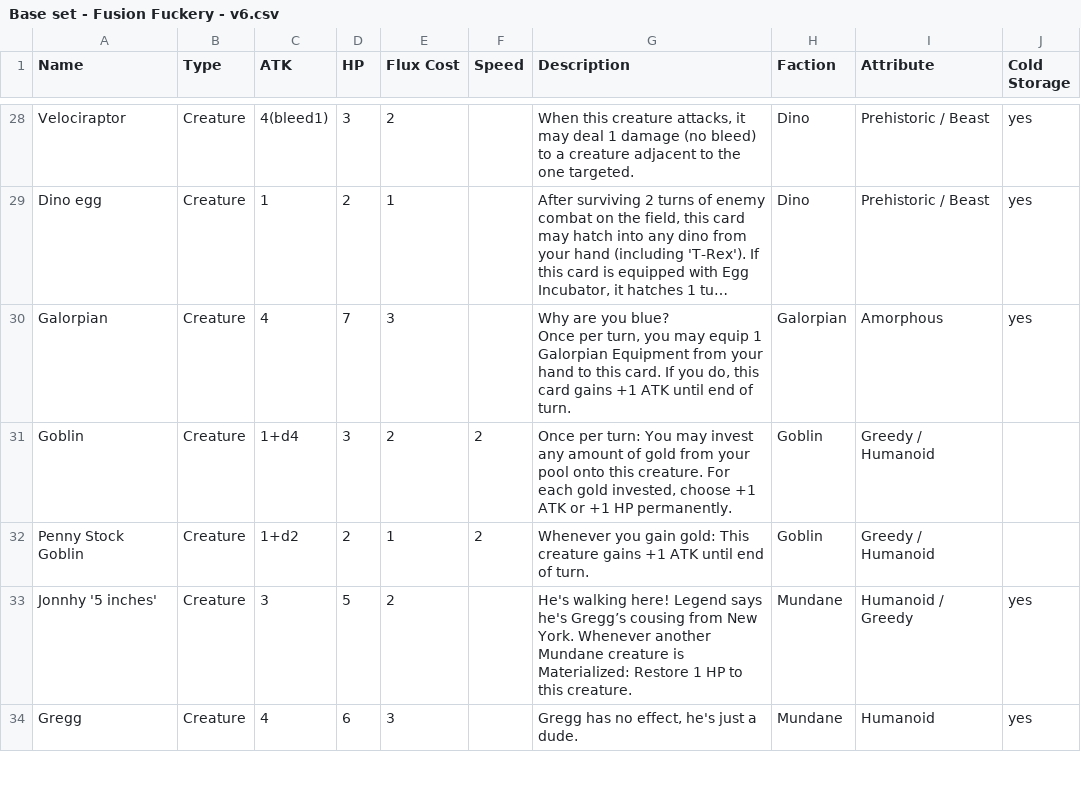
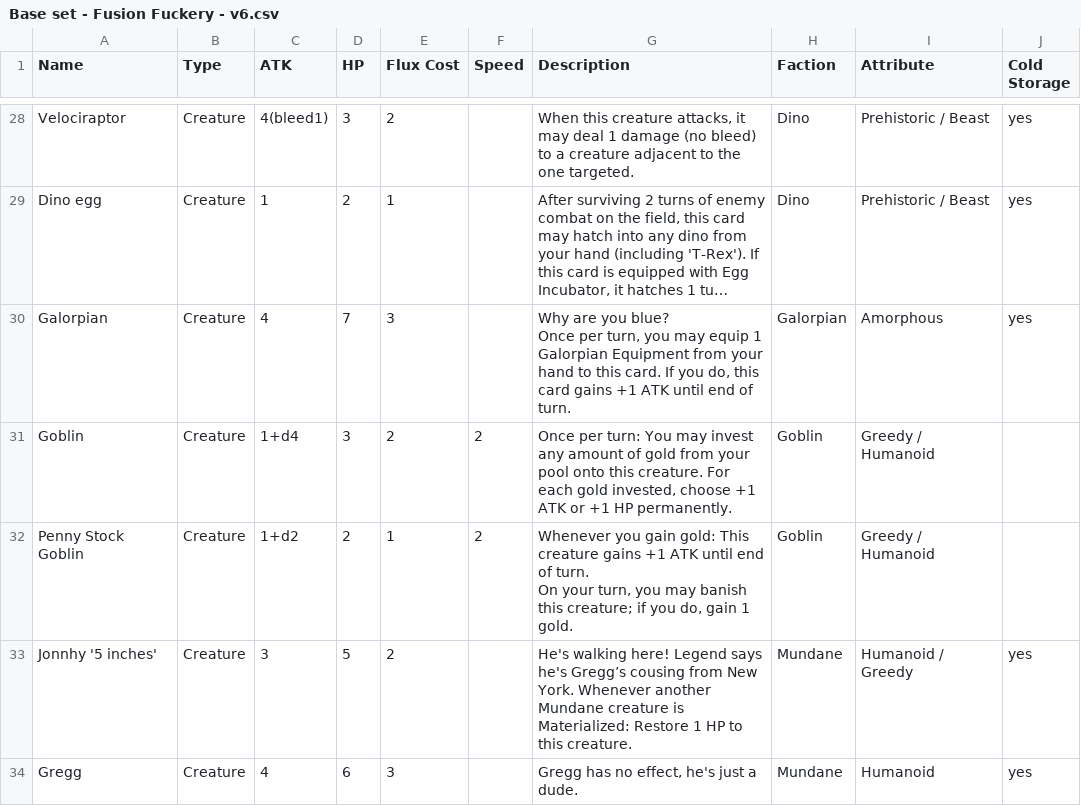
Before and after one commit to kleinstein-stack/fusion-fuckery, a CSV file: saves/Base set - Fusion Fuckery - v6.csv, drawn as a sheet; only a part is shown, gaps mark what is left out; long unchanged cells end in …; the diff covers the shown part only.

```diff
--- a/saves/Base set - Fusion Fuckery - v6.csv
+++ b/saves/Base set - Fusion Fuckery - v6.csv
@@ -46,3 +51,5 @@ Once per turn, you may equip 1 Galorpian Equipment from your hand to this card.
 Goblin,Creature,1+d4,3,2,2,"Once per turn: You may invest any amount of gold from your pool onto this creature. For each gold invested, choose +1 ATK or +1 HP permanently.",Goblin,Greedy / Humanoid,
-Penny Stock Goblin,Creature,1+d2,2,1,2,Whenever you gain gold: This creature gains +1 ATK until end of turn.,Goblin,Greedy / Humanoid,
+Penny Stock Goblin,Creature,1+d2,2,1,2,"Whenever you gain gold: This creature gains +1 ATK until end of turn.
+
+On your turn, you may banish this creature; if you do, gain 1 gold.",Goblin,Greedy / Humanoid,
 Jonnhy '5 inches',Creature,3,5,2,,He's walking here! Legend says he's Gregg’s cousing from New York. Whenever another Mundane creature is Materialized: Restore 1 HP to this creature.,Mundane,Humanoid / Greedy,yes
```
Also changed, not shown: 8 edited cells elsewhere in this file, 1 other file.
